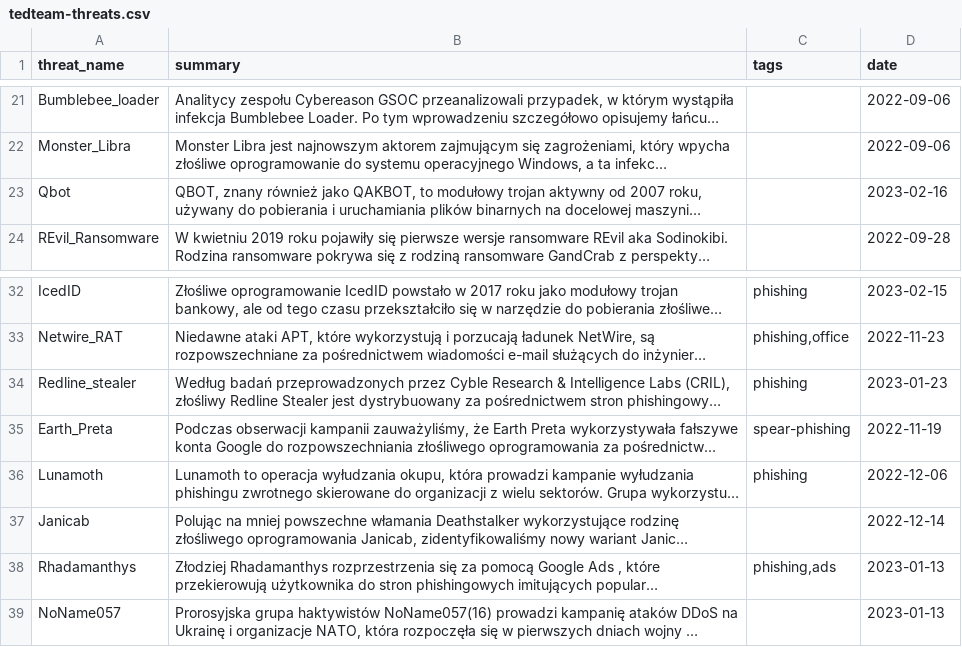
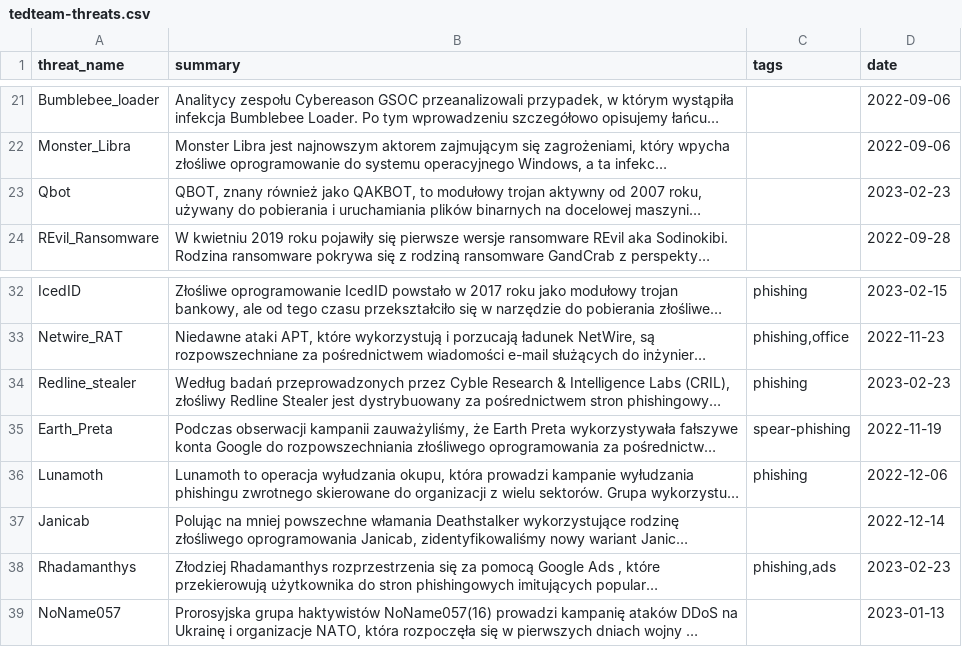
Before and after one commit to kfidur/Tedteam-security, a CSV file: tedteam-threats.csv, drawn as a sheet; only a part is shown, gaps mark what is left out; long unchanged cells end in …; the diff names each change by its address in the sheet, - before the commit and + after, or states it on an @@ line.

```diff
--- a/tedteam-threats.csv
+++ b/tedteam-threats.csv
-D23 (date): 2023-02-16
+D23 (date): 2023-02-23
-D34 (date): 2023-01-23
+D34 (date): 2023-02-23
-D38 (date): 2023-01-13
+D38 (date): 2023-02-23
```
Also changed, not shown: tedteam-hash-iocs.csv, tedteam-ip-iocs.csv, 1 other file.
